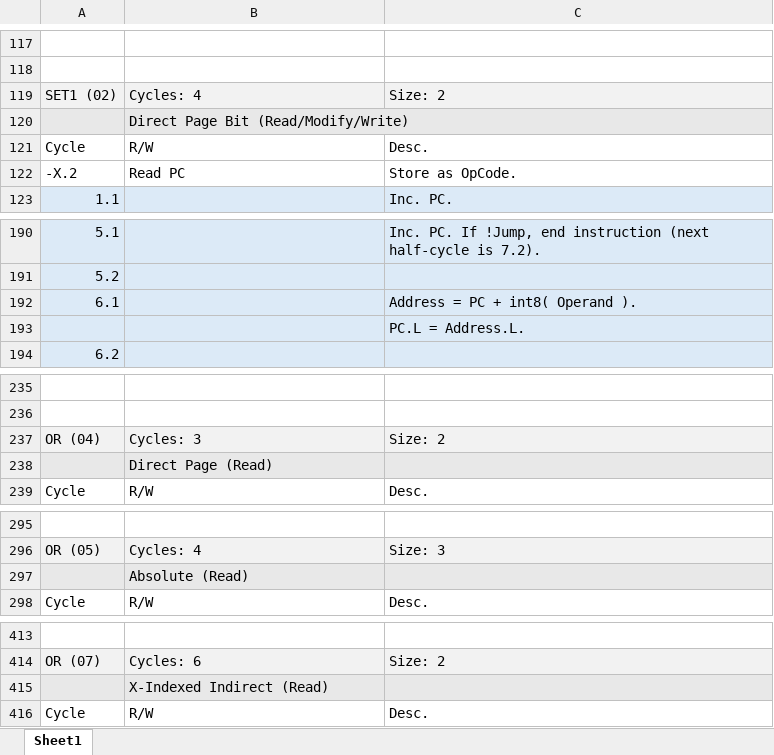
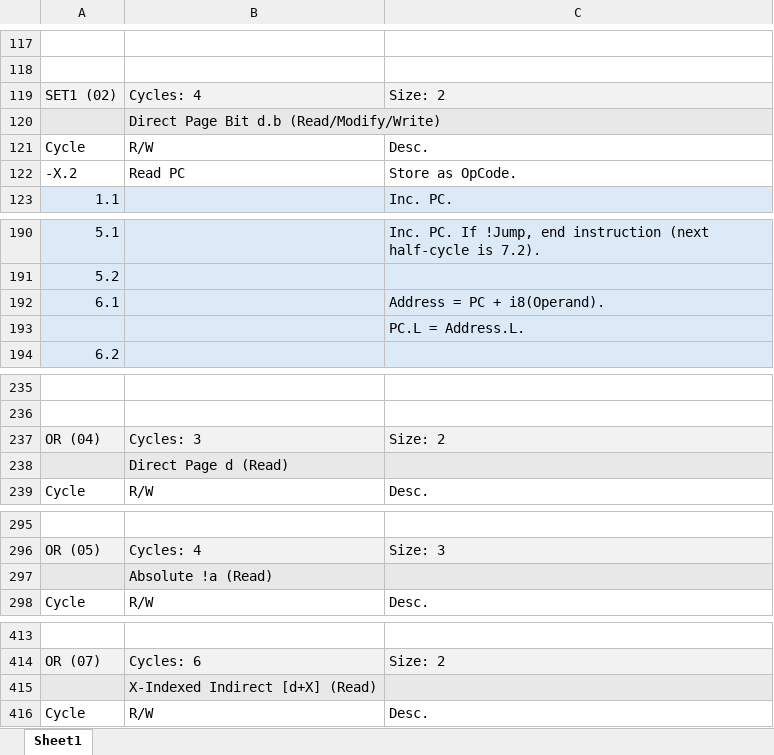
Before and after one commit to L-Spiro/BirdSNES, an Excel workbook: Research/Instructions/SPC-700 Instructions SNES.xlsx, sheet Sheet1, drawn as a sheet; only a part is shown, gaps mark what is left out; values as stored, in another font and other column widths than the file's, no borders; the diff covers the shown part only; the diff names each change by its address in the sheet, - before the commit and + after, or states it on an @@ line.

```diff
--- a/Research/Instructions/SPC-700 Instructions SNES.xlsx (sheet Sheet1)
+++ b/Research/Instructions/SPC-700 Instructions SNES.xlsx (sheet Sheet1)
-B120: Direct Page Bit (Read/Modify/Write)
+B120: Direct Page Bit d.b (Read/Modify/Write)
-C192: Address = PC + int8( Operand ).
+C192: Address = PC + i8(Operand).
-B238: Direct Page (Read)
+B238: Direct Page d (Read)
-B297: Absolute (Read)
+B297: Absolute !a (Read)
-B415: X-Indexed Indirect (Read)
+B415: X-Indexed Indirect [d+X] (Read)
```
Also changed, not shown: 1061 added rows, 15 edited cells and merged cells elsewhere in this sheet, 6 other files.
